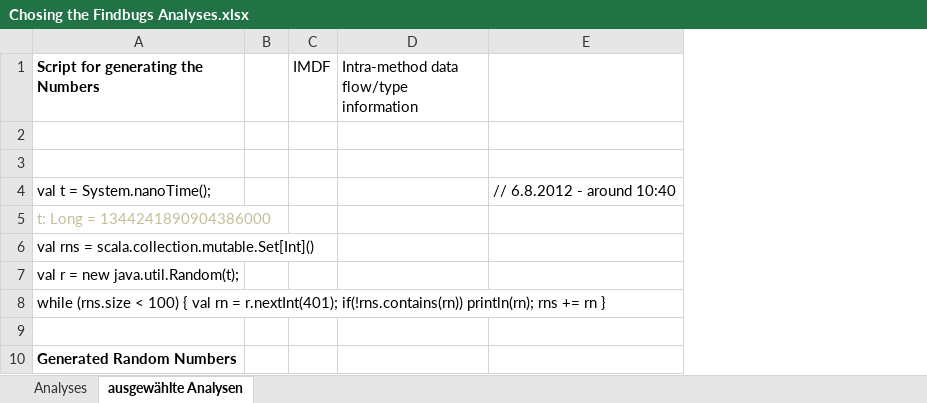
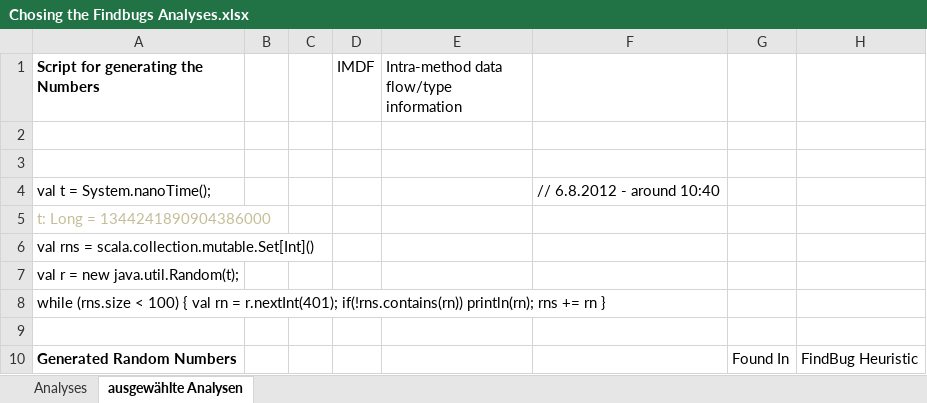
Before and after one commit to Delors/BAT, an Excel workbook: demo/src/main/scala/de/tud/cs/st/bat/resolved/analyses/Chosing the Findbugs Analyses.xlsx, sheet ausgewählte Analysen, drawn as a sheet; only a part is shown; values as stored, in another font and other column widths than the file's, no borders; the diff covers the shown part only; the diff names each change by its address in the sheet, - before the commit and + after, or states it on an @@ line.

Commit message:
added annotations on Findbugs heuristics

```diff
--- a/demo/src/main/scala/de/tud/cs/st/bat/resolved/analyses/Chosing the Findbugs Analyses.xlsx (sheet ausgewählte Analysen)
+++ b/demo/src/main/scala/de/tud/cs/st/bat/resolved/analyses/Chosing the Findbugs Analyses.xlsx (sheet ausgewählte Analysen)
+column C, empty
+column G, row 10: Found In
+column H, row 10: FindBug Heuristic
```
Also changed, not shown: 1 edited cell and cell formats elsewhere in this sheet.
